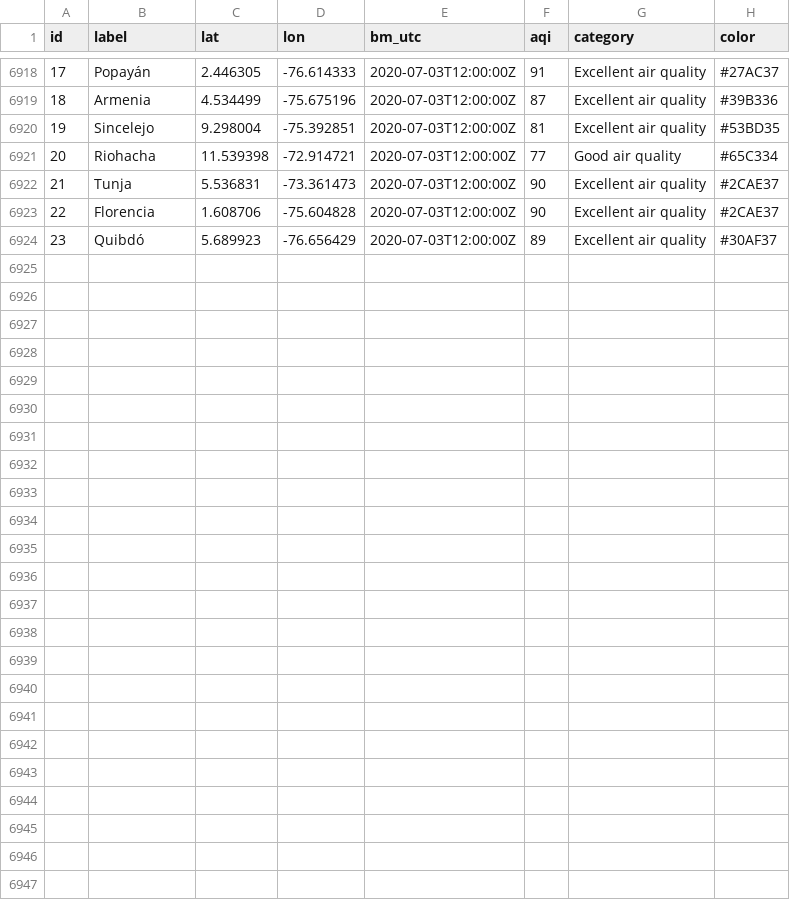
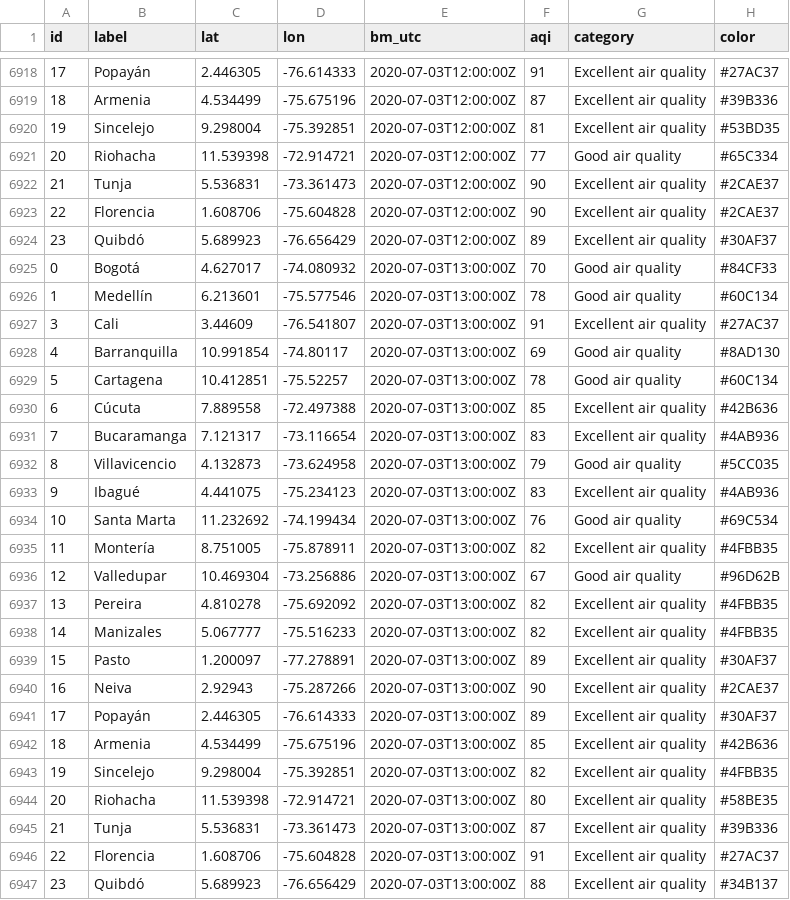
Before and after one commit to sebaxtian/breezometer-api-demo, a CSV file: output/air_quality.csv, drawn as a sheet; only a part is shown, gaps mark what is left out; the diff names each change by its address in the sheet, - before the commit and + after, or states it on an @@ line.

Commit message:
Updated at Fri Jul  3 13:20:21 UTC 2020

```diff
--- a/output/air_quality.csv
+++ b/output/air_quality.csv
+row 6925: 0 | Bogotá | 4.627017 | -74.080932 | 2020-07-03T13:00:00Z | 70 | Good air quality | #84CF33
+row 6926: 1 | Medellín | 6.213601 | -75.577546 | 2020-07-03T13:00:00Z | 78 | Good air quality | #60C134
+row 6927: 3 | Cali | 3.44609 | -76.541807 | 2020-07-03T13:00:00Z | 91 | Excellent air quality | #27AC37
+row 6928: 4 | Barranquilla | 10.991854 | -74.80117 | 2020-07-03T13:00:00Z | 69 | Good air quality | #8AD130
+row 6929: 5 | Cartagena | 10.412851 | -75.52257 | 2020-07-03T13:00:00Z | 78 | Good air quality | #60C134
+row 6930: 6 | Cúcuta | 7.889558 | -72.497388 | 2020-07-03T13:00:00Z | 85 | Excellent air quality | #42B636
+row 6931: 7 | Bucaramanga | 7.121317 | -73.116654 | 2020-07-03T13:00:00Z | 83 | Excellent air quality | #4AB936
+row 6932: 8 | Villavicencio | 4.132873 | -73.624958 | 2020-07-03T13:00:00Z | 79 | Good air quality | #5CC035
+row 6933: 9 | Ibagué | 4.441075 | -75.234123 | 2020-07-03T13:00:00Z | 83 | Excellent air quality | #4AB936
+row 6934: 10 | Santa Marta | 11.232692 | -74.199434 | 2020-07-03T13:00:00Z | 76 | Good air quality | #69C534
+row 6935: 11 | Montería | 8.751005 | -75.878911 | 2020-07-03T13:00:00Z | 82 | Excellent air quality | #4FBB35
+row 6936: 12 | Valledupar | 10.469304 | -73.256886 | 2020-07-03T13:00:00Z | 67 | Good air quality | #96D62B
+row 6937: 13 | Pereira | 4.810278 | -75.692092 | 2020-07-03T13:00:00Z | 82 | Excellent air quality | #4FBB35
+row 6938: 14 | Manizales | 5.067777 | -75.516233 | 2020-07-03T13:00:00Z | 82 | Excellent air quality | #4FBB35
+row 6939: 15 | Pasto | 1.200097 | -77.278891 | 2020-07-03T13:00:00Z | 89 | Excellent air quality | #30AF37
+row 6940: 16 | Neiva | 2.92943 | -75.287266 | 2020-07-03T13:00:00Z | 90 | Excellent air quality | #2CAE37
+row 6941: 17 | Popayán | 2.446305 | -76.614333 | 2020-07-03T13:00:00Z | 89 | Excellent air quality | #30AF37
+row 6942: 18 | Armenia | 4.534499 | -75.675196 | 2020-07-03T13:00:00Z | 85 | Excellent air quality | #42B636
+row 6943: 19 | Sincelejo | 9.298004 | -75.392851 | 2020-07-03T13:00:00Z | 82 | Excellent air quality | #4FBB35
+row 6944: 20 | Riohacha | 11.539398 | -72.914721 | 2020-07-03T13:00:00Z | 80 | Excellent air quality | #58BE35
+row 6945: 21 | Tunja | 5.536831 | -73.361473 | 2020-07-03T13:00:00Z | 87 | Excellent air quality | #39B336
+row 6946: 22 | Florencia | 1.608706 | -75.604828 | 2020-07-03T13:00:00Z | 91 | Excellent air quality | #27AC37
+row 6947: 23 | Quibdó | 5.689923 | -76.656429 | 2020-07-03T13:00:00Z | 88 | Excellent air quality | #34B137
```
